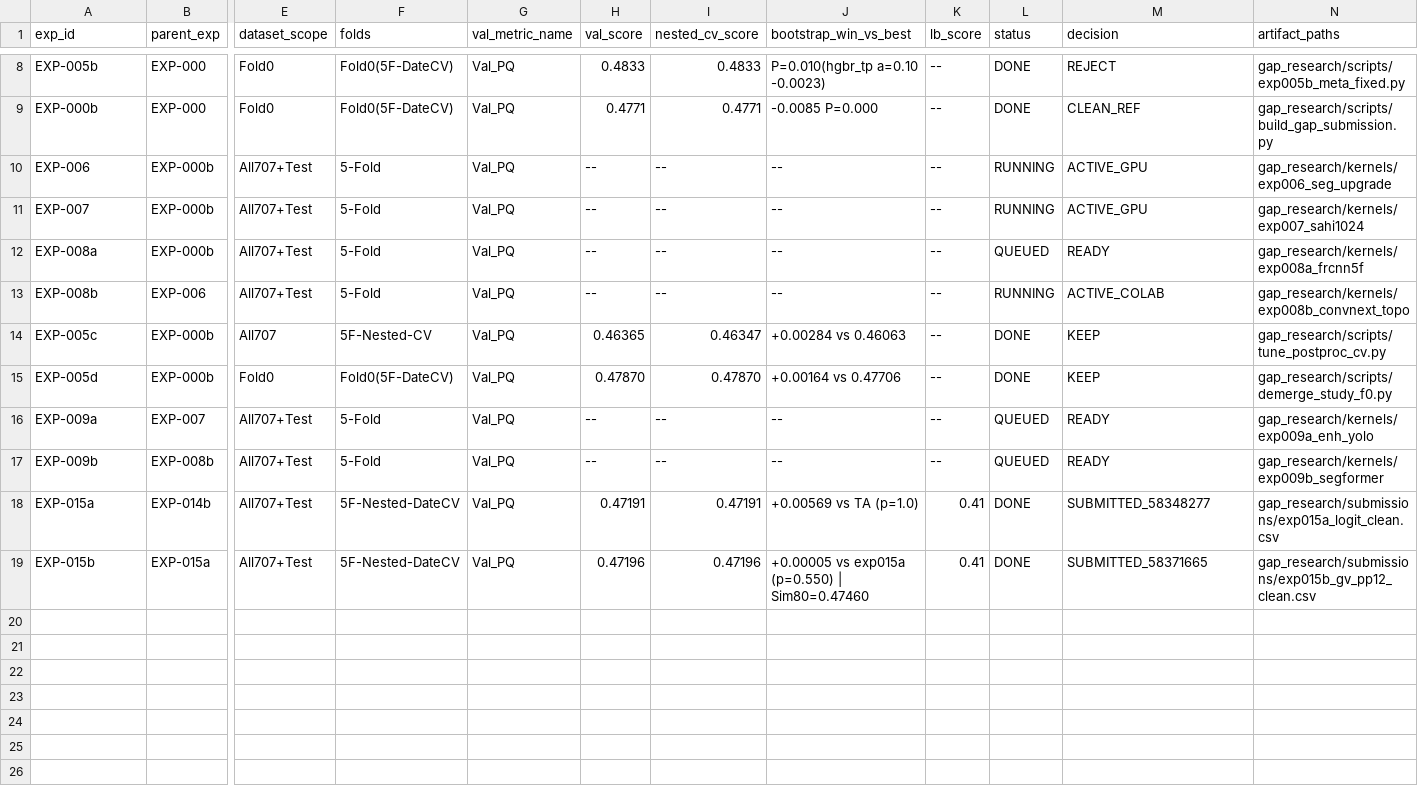
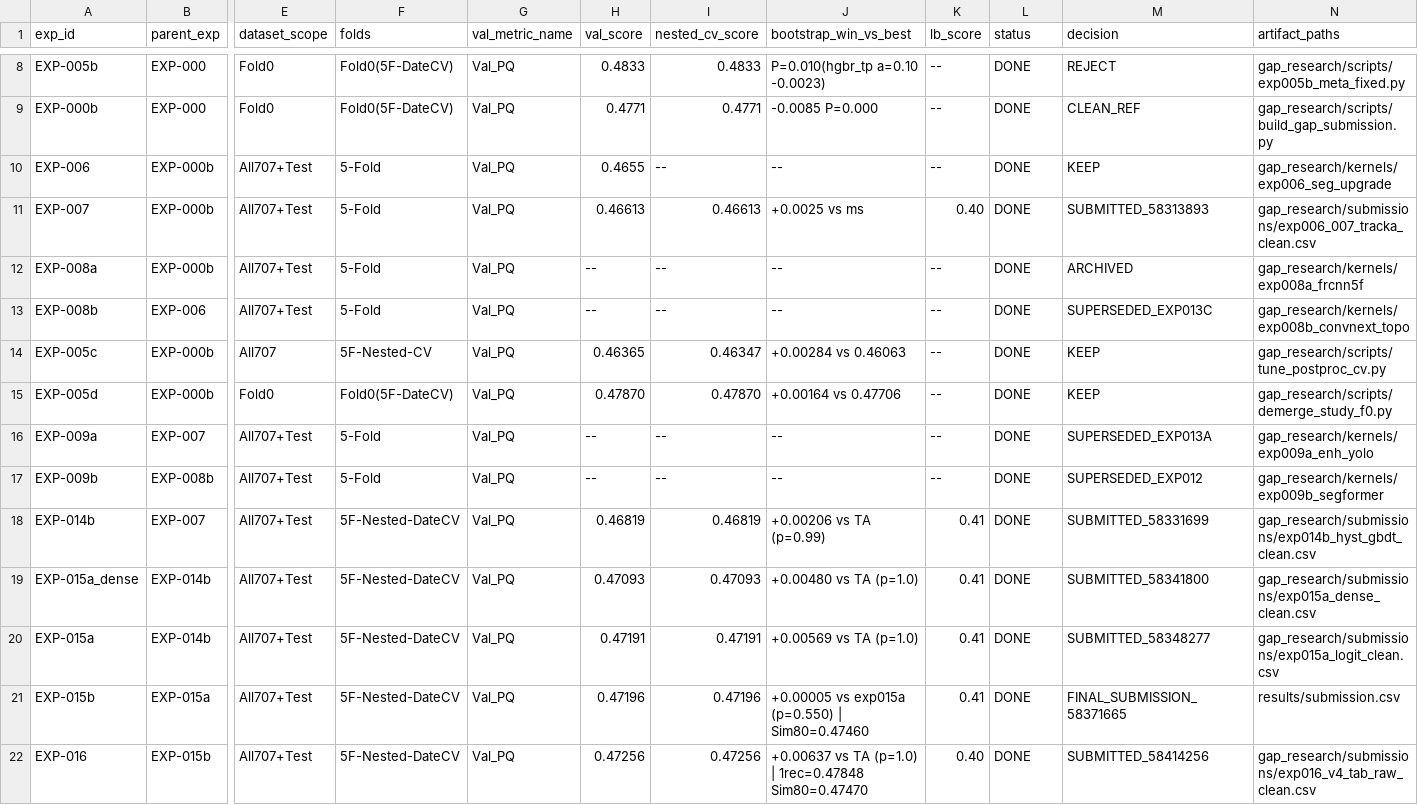
Before and after one commit to yauwes/filament-segmentation-2026-sota, a CSV file: gap_research/experiment_registry.csv, drawn as a sheet; only a part is shown, gaps mark what is left out; addresses are those after the commit; rows hold the shown columns only; the diff names each change by its address in the sheet, - before the commit and + after, or states it on an @@ line.

Commit message:
Finalize Wave-5 EXP-015b/016 SOTA pipeline, Overleaf technical report PDF, and verified submission

```diff
--- a/gap_research/experiment_registry.csv
+++ b/gap_research/experiment_registry.csv
-H10 (val_score): --
+H10 (val_score): 0.4655
-L10:L11 (status): RUNNING
+L10:L11 (status): DONE
-M10 (decision): ACTIVE_GPU
+M10 (decision): KEEP
-H11 (val_score): --
+H11 (val_score): 0.46613
-I11 (nested_cv_score): --
+I11 (nested_cv_score): 0.46613
-J11 (bootstrap_win_vs_best): --
+J11 (bootstrap_win_vs_best): +0.0025 vs ms
-K11 (lb_score): --
+K11 (lb_score): 0.40
-M11 (decision): ACTIVE_GPU
+M11 (decision): SUBMITTED_58313893
-N11 (artifact_paths): gap_research/kernels/exp007_sahi1024
+N11 (artifact_paths): gap_research/submissions/exp006_007_tracka_clean.csv
-L12 (status): QUEUED
+L12 (status): DONE
-M12 (decision): READY
+M12 (decision): ARCHIVED
-L13 (status): RUNNING
+L13 (status): DONE
-M13 (decision): ACTIVE_COLAB
+M13 (decision): SUPERSEDED_EXP013C
-L16:L17 (status): QUEUED
+L16:L17 (status): DONE
-M16 (decision): READY
+M16 (decision): SUPERSEDED_EXP013A
-M17 (decision): READY
+M17 (decision): SUPERSEDED_EXP012
+row 18: EXP-014b | EXP-007 | All707+Test | 5F-Nested-DateCV | Val_PQ | 0.46819 | 0.46819 | +0.00206 vs TA (p=0.99) | 0.41 | DONE | SUBMITTED_58331699 | gap_research/submissions/exp014b_hyst_gbdt_clean.csv
+row 19: EXP-015a_dense | EXP-014b | All707+Test | 5F-Nested-DateCV | Val_PQ | 0.47093 | 0.47093 | +0.00480 vs TA (p=1.0) | 0.41 | DONE | SUBMITTED_58341800 | gap_research/submissions/exp015a_dense_clean.csv
-M21 (decision): SUBMITTED_58371665
+M21 (decision): FINAL_SUBMISSION_58371665
-N21 (artifact_paths): gap_research/submissions/exp015b_gv_pp12_clean.csv
+N21 (artifact_paths): results/submission.csv
+row 22: EXP-016 | EXP-015b | All707+Test | 5F-Nested-DateCV | Val_PQ | 0.47256 | 0.47256 | +0.00637 vs TA (p=1.0) | 1rec=0.47848 Sim80=0.47470 | 0.40 | DONE | SUBMITTED_58414256 | gap_research/submissions/exp016_v4_tab_raw_clean.csv
```
Also changed, not shown: 27 other files.
